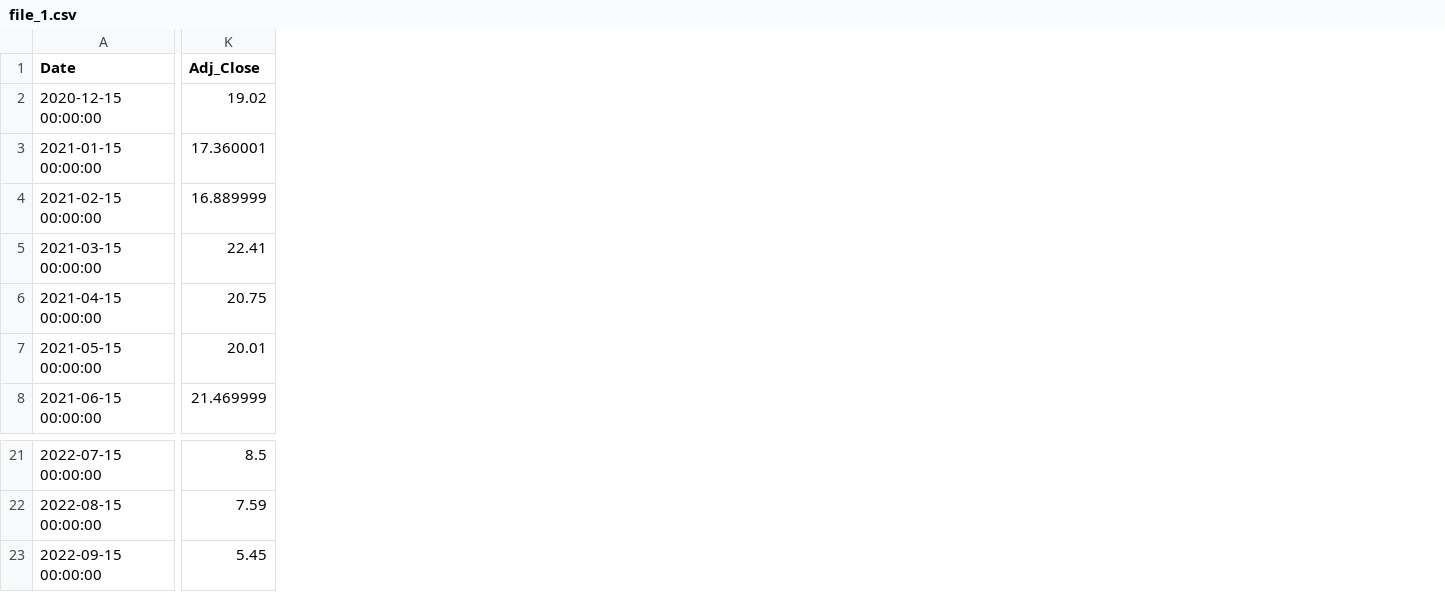
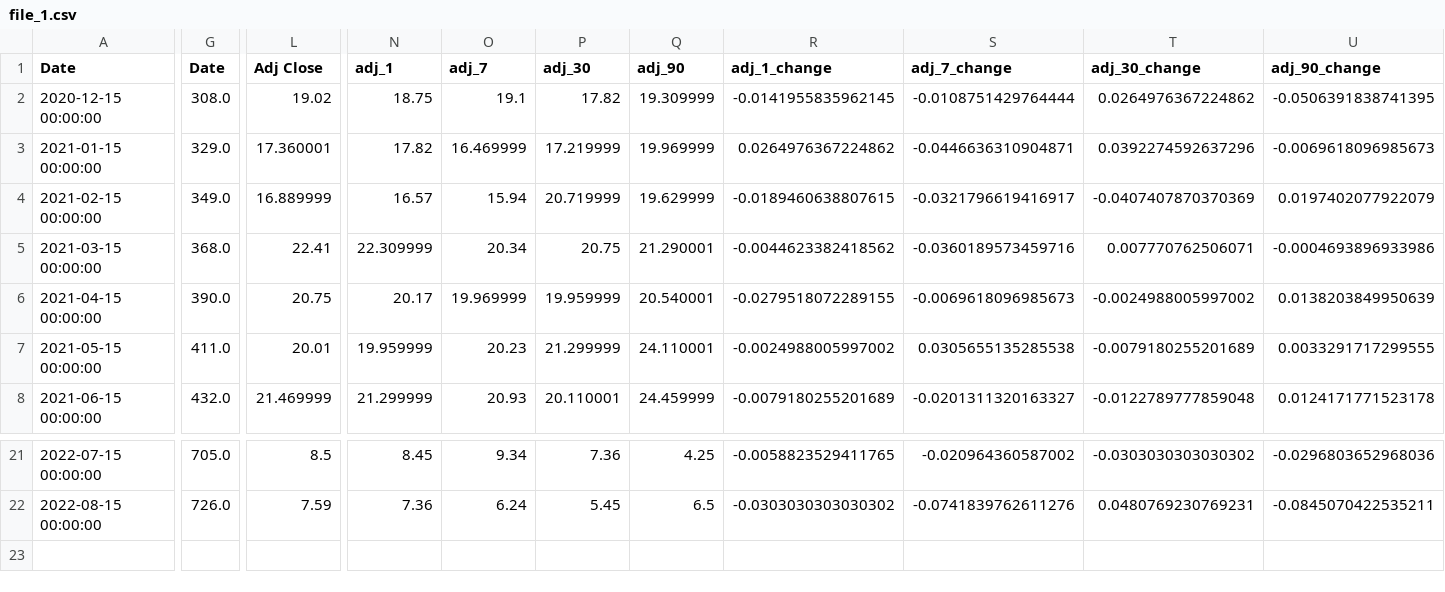
Before and after one commit to jy2k/FinalProject, a CSV file: data/cohort stock/OPRT/file_1.csv, drawn as a sheet; only a part is shown, gaps mark what is left out; removed rows and columns are numbered as before the commit, all else as after; rows hold the shown columns only; the diff names each change by its address in the sheet, - before the commit and + after, or states it on an @@ line.

```diff
--- a/data/cohort stock/OPRT/file_1.csv
+++ b/data/cohort stock/OPRT/file_1.csv
+column G (Date), rows 2-8: 308.0 | 329.0 | 349.0 | 368.0 | 390.0 | 411.0 | 432.0; rows 21-22: 705.0 | 726.0
+column N (adj_1), rows 2-8: 18.75 | 17.82 | 16.57 | 22.309999 | 20.17 | 19.959999 | 21.299999; rows 21-22: 8.45 | 7.36
+column O (adj_7), rows 2-8: 19.1 | 16.469999 | 15.94 | 20.34 | 19.969999 | 20.23 | 20.93; rows 21-22: 9.34 | 6.24
+column P (adj_30), rows 2-8: 17.82 | 17.219999 | 20.719999 | 20.75 | 19.959999 | 21.299999 | 20.110001; rows 21-22: 7.36 | 5.45
+column Q (adj_90), rows 2-8: 19.309999 | 19.969999 | 19.629999 | 21.290001 | 20.540001 | 24.110001 | 24.459999; rows 21-22: 4.25 | 6.5
+column R (adj_1_change), rows 2-8: -0.0141955835962145 | 0.0264976367224862 | -0.0189460638807615 | -0.0044623382418562 | -0.0279518072289155 | -0.0024988005997002 | -0.0079180255201689; rows 21-22: -0.0058823529411765 | -0.0303030303030302
+column S (adj_7_change), rows 2-8: -0.0108751429764444 | -0.0446636310904871 | -0.0321796619416917 | -0.0360189573459716 | -0.0069618096985673 | 0.0305655135285538 | -0.0201311320163327; rows 21-22: -0.020964360587002 | -0.0741839762611276
+column T (adj_30_change), rows 2-8: 0.0264976367224862 | 0.0392274592637296 | -0.0407407870370369 | 0.007770762506071 | -0.0024988005997002 | -0.0079180255201689 | -0.0122789777859048; rows 21-22: -0.0303030303030302 | 0.0480769230769231
+column U (adj_90_change), rows 2-8: -0.0506391838741395 | -0.0069618096985673 | 0.0197402077922079 | -0.0004693896933986 | 0.0138203849950639 | 0.0033291717299555 | 0.0124171771523178; rows 21-22: -0.0296803652968036 | -0.0845070422535211
-L1: Adj_Close
+L1: Adj Close
-row 23: 2022-09-15 00:00:00 | 5.45
```
Also changed, not shown: data/cohort stock/AFRM/file_0.csv, data/cohort stock/AFRM/file_1.csv, 14 other files.
